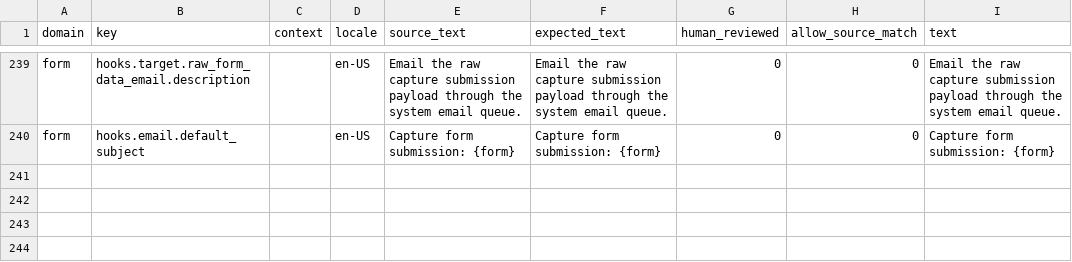
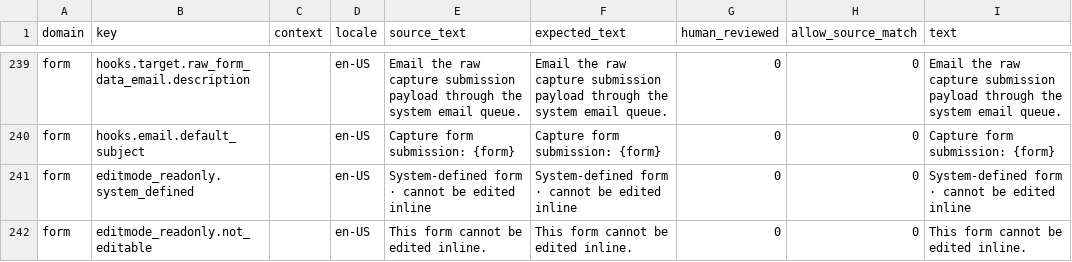
Before and after one commit to istvan-ujjmeszaros/radaptor-cms, a CSV file: modules-common/Form/i18n/seeds/en-US.csv, drawn as a sheet; only a part is shown, gaps mark what is left out.

```diff
--- a/modules-common/Form/i18n/seeds/en-US.csv
+++ b/modules-common/Form/i18n/seeds/en-US.csv
@@ -240 +240,3 @@ form,hooks.target.raw_form_data_email.description,,en-US,"Email the raw capture
 form,hooks.email.default_subject,,en-US,"Capture form submission: {form}","Capture form submission: {form}",0,0,"Capture form submission: {form}"
+form,editmode_readonly.system_defined,,en-US,"System-defined form · cannot be edited inline","System-defined form · cannot be edited inline",0,0,"System-defined form · cannot be edited inline"
+form,editmode_readonly.not_editable,,en-US,"This form cannot be edited inline.","This form cannot be edited inline.",0,0,"This form cannot be edited inline."
```
Also changed, not shown: i18n/seeds/en-US.csv, i18n/seeds/hu-HU.csv, 25 other files.
